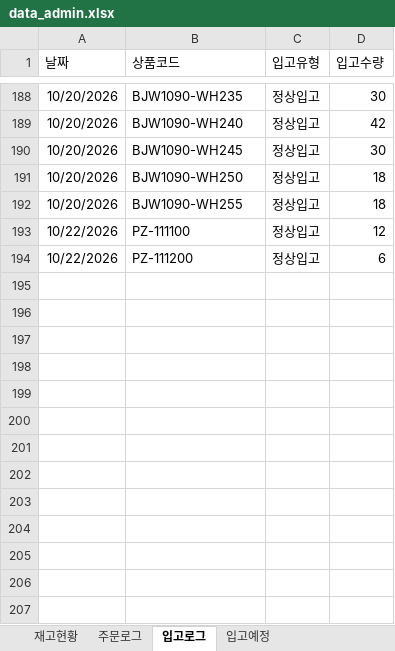
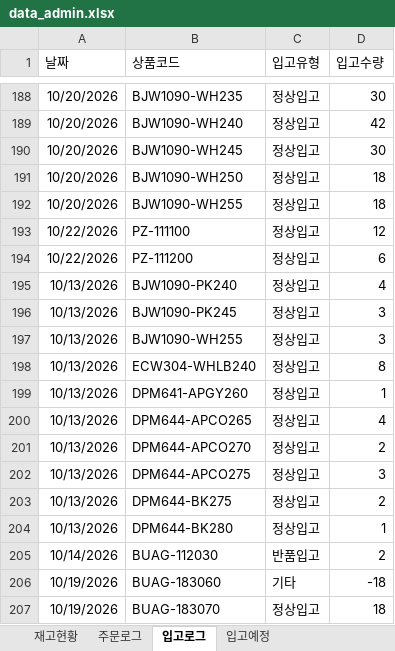
Before and after one commit to dkseotjd0112-max/Baoji-dashboard, an Excel workbook: data_admin.xlsx, sheet 입고로그, drawn as a sheet; only a part is shown, gaps mark what is left out; values as stored, in another font and other column widths than the file's, no borders; the diff names each change by its address in the sheet, - before the commit and + after, or states it on an @@ line.

```diff
--- a/data_admin.xlsx (sheet 입고로그)
+++ b/data_admin.xlsx (sheet 입고로그)
+row 195: 10/13/2026 | BJW1090-PK240 | 정상입고 | 4
+row 196: 10/13/2026 | BJW1090-PK245 | 정상입고 | 3
+row 197: 10/13/2026 | BJW1090-WH255 | 정상입고 | 3
+row 198: 10/13/2026 | ECW304-WHLB240 | 정상입고 | 8
+row 199: 10/13/2026 | DPM641-APGY260 | 정상입고 | 1
+row 200: 10/13/2026 | DPM644-APCO265 | 정상입고 | 4
+row 201: 10/13/2026 | DPM644-APCO270 | 정상입고 | 2
+row 202: 10/13/2026 | DPM644-APCO275 | 정상입고 | 3
+row 203: 10/13/2026 | DPM644-BK275 | 정상입고 | 2
+row 204: 10/13/2026 | DPM644-BK280 | 정상입고 | 1
+row 205: 10/14/2026 | BUAG-112030 | 반품입고 | 2
+row 206: 10/19/2026 | BUAG-183060 | 기타 | -18
+row 207: 10/19/2026 | BUAG-183070 | 정상입고 | 18
```
Also changed, not shown: sheet 주문로그, sheet 재고현황, data_general.xlsx.
